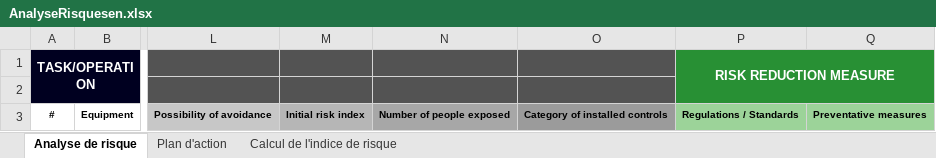
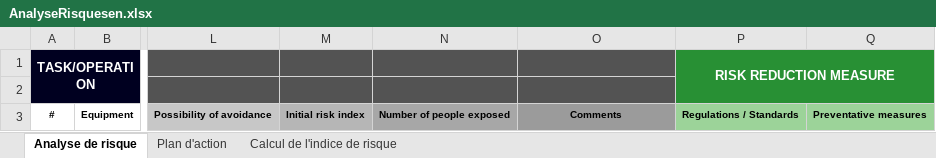
Before and after one commit to vladang73/PreviCAD, an Excel workbook: Previgesst/Templates/AnalyseRisquesen.xlsx, sheet Analyse de risque, drawn as a sheet; only a part is shown, gaps mark what is left out; values as stored, in another font and other column widths than the file's, no borders; conditional formats not drawn; the diff names each change by its address in the sheet, - before the commit and + after, or states it on an @@ line.

```diff
--- a/Previgesst/Templates/AnalyseRisquesen.xlsx (sheet Analyse de risque)
+++ b/Previgesst/Templates/AnalyseRisquesen.xlsx (sheet Analyse de risque)
-O3: Category of installed controls
+O3: Comments
```
Also changed, not shown: Previgesst/Templates/AnalyseRisques.xlsx, 6 other files.
